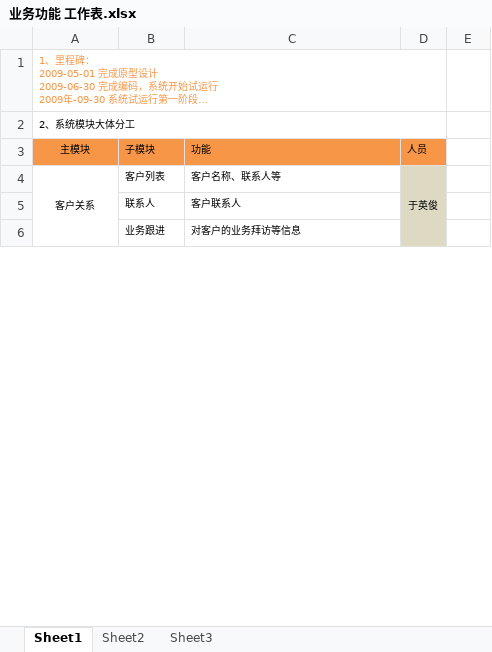
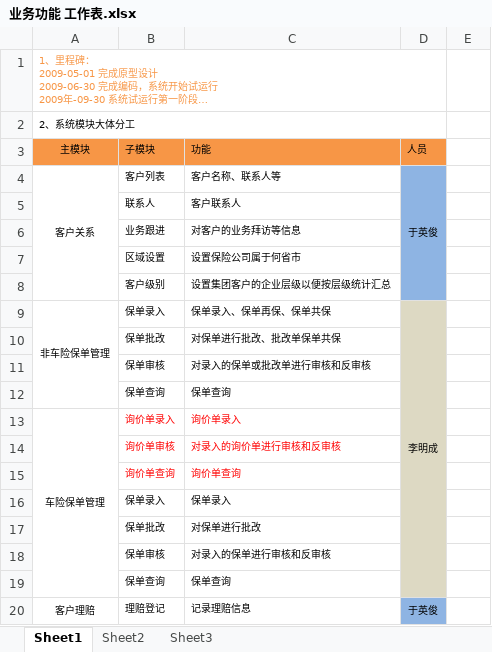
Before and after one commit to WOWATONE/eachotherhelpdevlib, an Excel workbook: SHEIB/Docs/需求开发/业务功能 工作表.xlsx, sheet Sheet1, drawn as a sheet; only a part is shown; long unchanged cells end in …; values as stored, in another font and other column widths than the file's, no borders; removed rows and columns are numbered as before the commit, all else as after; the diff covers the shown part only; the diff names each change by its address in the sheet, - before the commit and + after, or states it on an @@ line.

```diff
--- a/SHEIB/Docs/需求开发/业务功能 工作表.xlsx (sheet Sheet1)
+++ b/SHEIB/Docs/需求开发/业务功能 工作表.xlsx (sheet Sheet1)
-A4:A9 merged
+A4:A8 merged
-D4:D6 fill: #DDD9C3
+D4:D6 fill: #8EB4E3
-D4:D9 merged
+D4:D8 merged
+row 7:  | 区域设置 | 设置保险公司属于何省市
+row 8:  | 客户级别 | 设置集团客户的企业层级以便按层级统计汇总
+row 9: 非车险保单管理 | 保单录入 | 保单录入、保单再保、保单共保 | 李明成
+row 10:  | 保单批改 | 对保单进行批改、批改单保单共保
+row 11:  | 保单审核 | 对录入的保单或批改单进行审核和反审核
+row 12:  | 保单查询 | 保单查询
+row 13: 车险保单管理 | 询价单录入 | 询价单录入
+row 14:  | 询价单审核 | 对录入的询价单进行审核和反审核
+row 15:  | 询价单查询 | 询价单查询
+row 16:  | 保单录入 | 保单录入
+row 17:  | 保单批改 | 对保单进行批改
+row 18:  | 保单审核 | 对录入的保单进行审核和反审核
+row 19:  | 保单查询 | 保单查询
+row 20: 客户理赔 | 理赔登记 | 记录理赔信息 | 于英俊
```
Also changed, not shown: 56 added rows elsewhere in this sheet.
